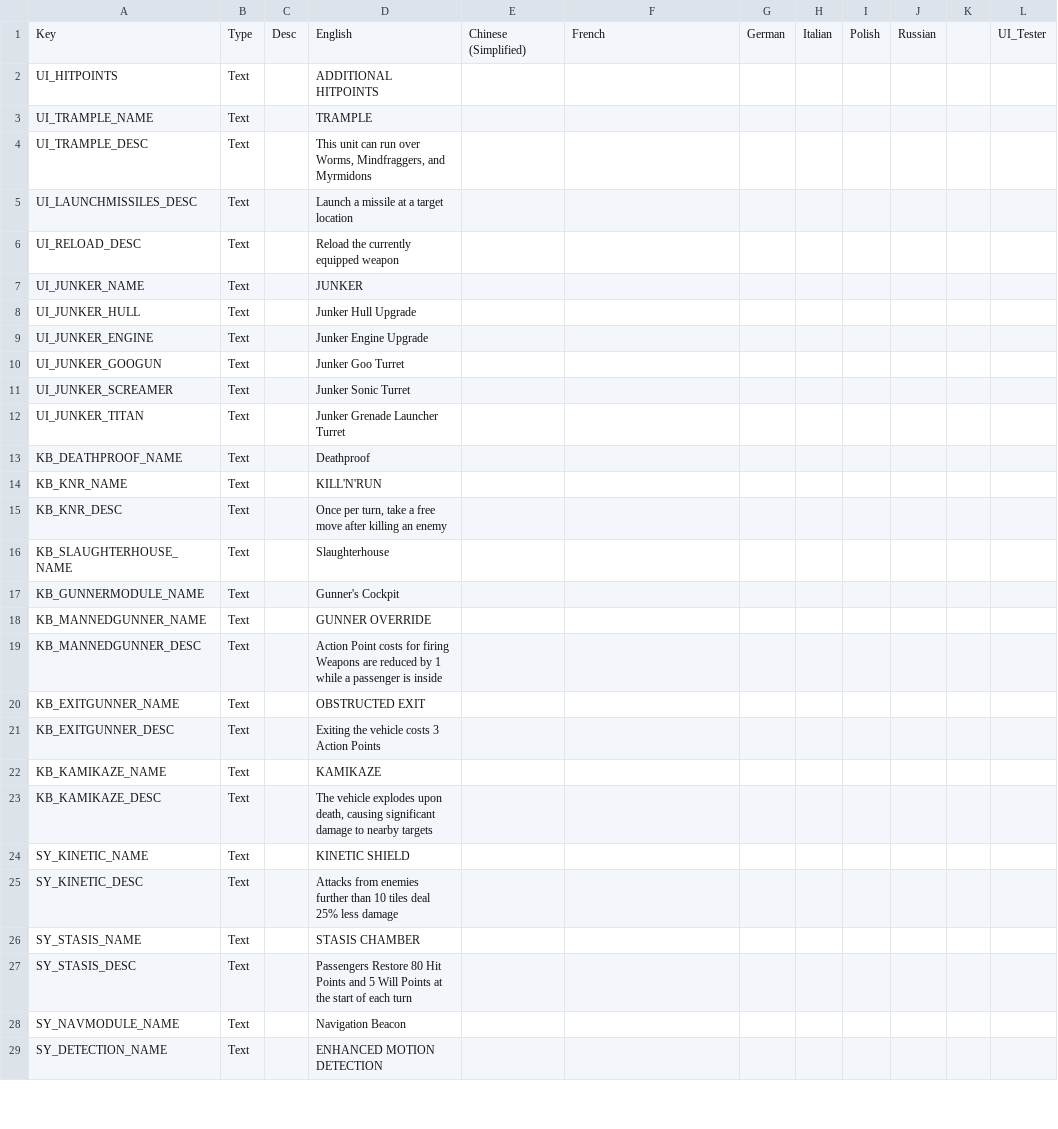
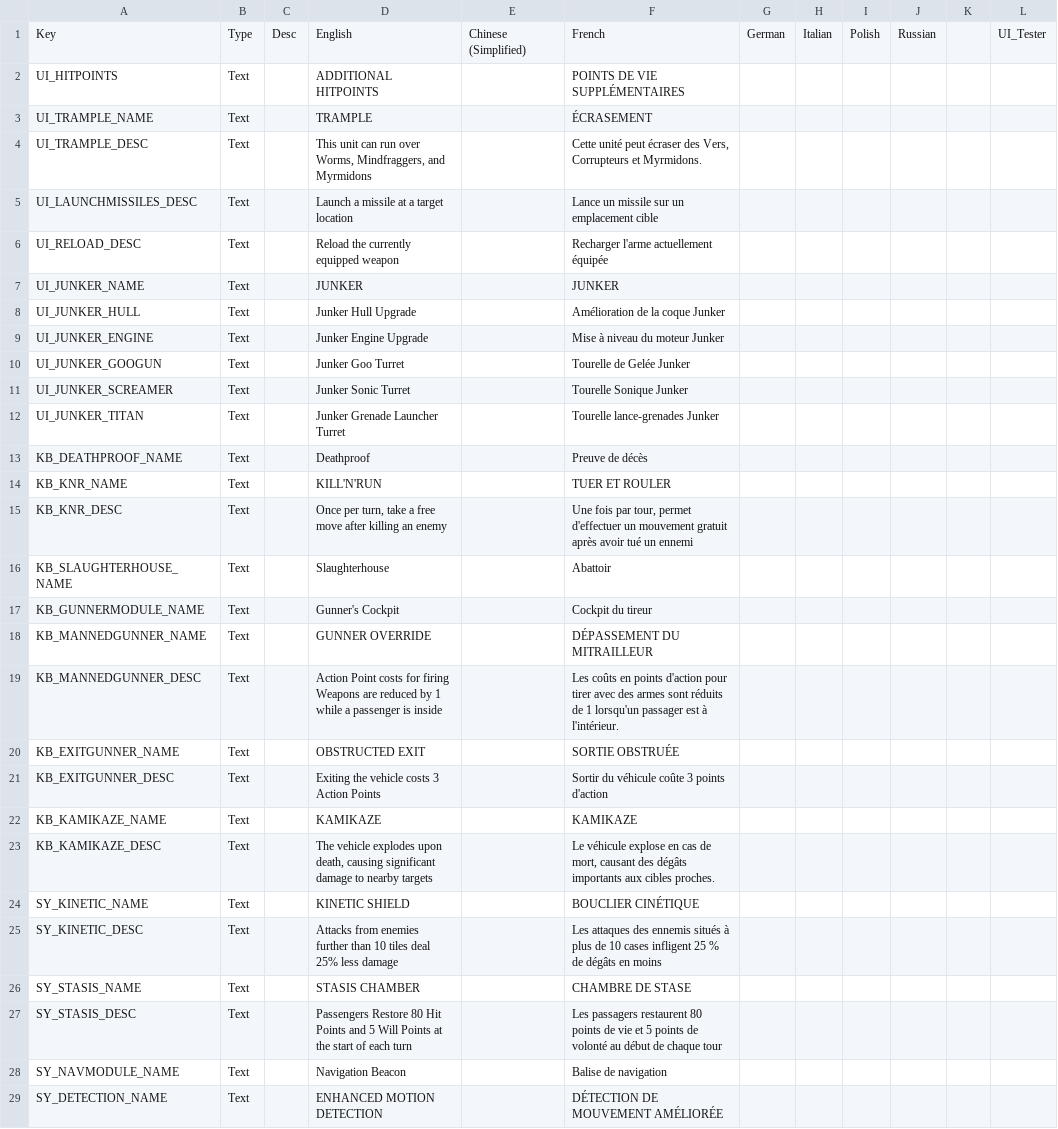
Before and after one commit to Calvitix/TFTV, a CSV file: Dist/Assets/Localization/Vehicles.csv, drawn as a sheet; only a part is shown; the diff covers the shown part only.

```diff
--- a/Dist/Assets/Localization/Vehicles.csv
+++ b/Dist/Assets/Localization/Vehicles.csv
@@ -1,29 +1,29 @@
 Key,Type,Desc,English,Chinese (Simplified),French,German,Italian,Polish,Russian,,UI_Tester
-UI_HITPOINTS, Text,,ADDITIONAL HITPOINTS,,,,,,,,
-UI_TRAMPLE_NAME, Text,,TRAMPLE,,,,,,,,
-UI_TRAMPLE_DESC, Text,,"This unit can run over Worms, Mindfraggers, and Myrmidons",,,,,,,,
-UI_LAUNCHMISSILES_DESC, Text,,Launch a missile at a target location,,,,,,,,
-UI_RELOAD_DESC, Text,,Reload the currently equipped weapon,,,,,,,,
-UI_JUNKER_NAME, Text,,JUNKER,,,,,,,,
-UI_JUNKER_HULL, Text,,Junker Hull Upgrade,,,,,,,,
-UI_JUNKER_ENGINE, Text,,Junker Engine Upgrade,,,,,,,,
-UI_JUNKER_GOOGUN, Text,,Junker Goo Turret,,,,,,,,
-UI_JUNKER_SCREAMER, Text,,Junker Sonic Turret,,,,,,,,
-UI_JUNKER_TITAN, Text,,Junker Grenade Launcher Turret,,,,,,,,
-KB_DEATHPROOF_NAME, Text,,Deathproof,,,,,,,,
-KB_KNR_NAME, Text,,KILL'N'RUN,,,,,,,,
-KB_KNR_DESC, Text,,"Once per turn, take a free move after killing an enemy",,,,,,,,
-KB_SLAUGHTERHOUSE_NAME, Text,,Slaughterhouse,,,,,,,,
-KB_GUNNERMODULE_NAME, Text,,Gunner's Cockpit,,,,,,,,
-KB_MANNEDGUNNER_NAME, Text,,GUNNER OVERRIDE,,,,,,,,
-KB_MANNEDGUNNER_DESC, Text,,Action Point costs for firing Weapons are reduced by 1 while a passenger is inside,,,,,,,,
-KB_EXITGUNNER_NAME, Text,,OBSTRUCTED EXIT,,,,,,,,
-KB_EXITGUNNER_DESC, Text,,Exiting the vehicle costs 3 Action Points,,,,,,,,
-KB_KAMIKAZE_NAME, Text,,KAMIKAZE,,,,,,,,
-KB_KAMIKAZE_DESC, Text,,"The vehicle explodes upon death, causing significant damage to nearby targets",,,,,,,,
-SY_KINETIC_NAME, Text,,KINETIC SHIELD,,,,,,,,
-SY_KINETIC_DESC, Text,,Attacks from enemies further than 10 tiles deal 25% less damage,,,,,,,,
-SY_STASIS_NAME, Text,,STASIS CHAMBER,,,,,,,,
-SY_STASIS_DESC, Text,,Passengers Restore 80 Hit Points and 5 Will Points at the start of each turn,,,,,,,,
-SY_NAVMODULE_NAME, Text,,Navigation Beacon,,,,,,,,
-SY_DETECTION_NAME, Text,,"ENHANCED MOTION DETECTION",,,,,,,,
+UI_HITPOINTS, Text,,ADDITIONAL HITPOINTS,,POINTS DE VIE SUPPLÉMENTAIRES,,,,,,
+UI_TRAMPLE_NAME, Text,,TRAMPLE,,ÉCRASEMENT,,,,,,
+UI_TRAMPLE_DESC, Text,,"This unit can run over Worms, Mindfraggers, and Myrmidons",,"Cette unité peut écraser des Vers, Corrupteurs et Myrmidons.",,,,,,
+UI_LAUNCHMISSILES_DESC, Text,,Launch a missile at a target location,,Lance un missile sur un emplacement cible,,,,,,
+UI_RELOAD_DESC, Text,,Reload the currently equipped weapon,,Recharger l'arme actuellement équipée,,,,,,
+UI_JUNKER_NAME, Text,,JUNKER,,JUNKER,,,,,,
+UI_JUNKER_HULL, Text,,Junker Hull Upgrade,,Amélioration de la coque Junker,,,,,,
+UI_JUNKER_ENGINE, Text,,Junker Engine Upgrade,,Mise à niveau du moteur Junker,,,,,,
+UI_JUNKER_GOOGUN, Text,,Junker Goo Turret,,Tourelle de Gelée Junker ,,,,,,
+UI_JUNKER_SCREAMER, Text,,Junker Sonic Turret,,Tourelle Sonique Junker,,,,,,
+UI_JUNKER_TITAN, Text,,Junker Grenade Launcher Turret,,Tourelle lance-grenades Junker,,,,,,
+KB_DEATHPROOF_NAME, Text,,Deathproof,,Preuve de décès,,,,,,
+KB_KNR_NAME, Text,,KILL'N'RUN,,TUER ET ROULER,,,,,,
+KB_KNR_DESC, Text,,"Once per turn, take a free move after killing an enemy",,"Une fois par tour, permet d'effectuer un mouvement gratuit après avoir tué un ennemi",,,,,,
+KB_SLAUGHTERHOUSE_NAME, Text,,Slaughterhouse,,Abattoir,,,,,,
+KB_GUNNERMODULE_NAME, Text,,Gunner's Cockpit,,Cockpit du tireur,,,,,,
+KB_MANNEDGUNNER_NAME, Text,,GUNNER OVERRIDE,,DÉPASSEMENT DU MITRAILLEUR,,,,,,
+KB_MANNEDGUNNER_DESC, Text,,Action Point costs for firing Weapons are reduced by 1 while a passenger is inside,,Les coûts en points d'action pour tirer avec des armes sont réduits de 1 lorsqu'un passager est à l'intérieur.,,,,,,
+KB_EXITGUNNER_NAME, Text,,OBSTRUCTED EXIT,,SORTIE OBSTRUÉE,,,,,,
+KB_EXITGUNNER_DESC, Text,,Exiting the vehicle costs 3 Action Points,,Sortir du véhicule coûte 3 points d'action,,,,,,
+KB_KAMIKAZE_NAME, Text,,KAMIKAZE,,KAMIKAZE,,,,,,
+KB_KAMIKAZE_DESC, Text,,"The vehicle explodes upon death, causing significant damage to nearby targets",,"Le véhicule explose en cas de mort, causant des dégâts importants aux cibles proches.",,,,,,
+SY_KINETIC_NAME, Text,,KINETIC SHIELD,,BOUCLIER CINÉTIQUE,,,,,,
+SY_KINETIC_DESC, Text,,Attacks from enemies further than 10 tiles deal 25% less damage,,Les attaques des ennemis situés à plus de 10 cases infligent 25 % de dégâts en moins,,,,,,
+SY_STASIS_NAME, Text,,STASIS CHAMBER,,CHAMBRE DE STASE,,,,,,
+SY_STASIS_DESC, Text,,Passengers Restore 80 Hit Points and 5 Will Points at the start of each turn,,Les passagers restaurent 80 points de vie et 5 points de volonté au début de chaque tour,,,,,,
+SY_NAVMODULE_NAME, Text,,Navigation Beacon,,Balise de navigation,,,,,,
+SY_DETECTION_NAME, Text,,ENHANCED MOTION DETECTION,,DÉTECTION DE MOUVEMENT AMÉLIORÉE,,,,,,
```
Also changed, not shown: 39 edited cells elsewhere in this file, Dist/Assets/Localization/PR_BC_Localization.csv, Dist/Assets/Localization/TFTV_MissionObjectives_Localization.csv, 31 other files.
